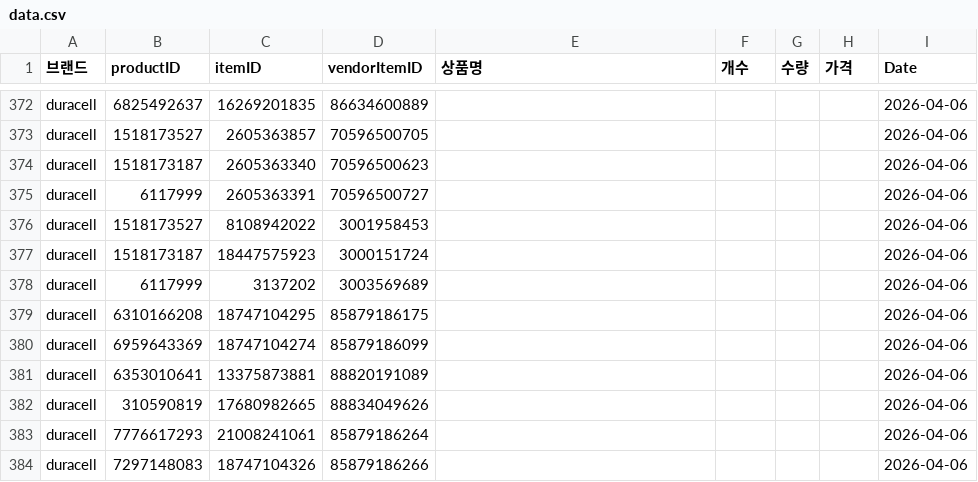
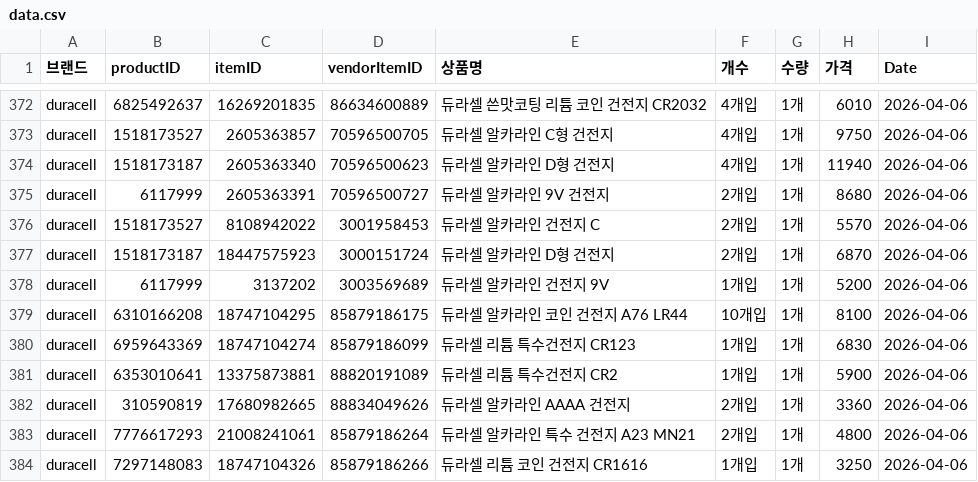
Before and after one commit to cheersuuu/coupang-price-tracker, a CSV file: data.csv, drawn as a sheet; only a part is shown, gaps mark what is left out; the diff covers the shown part only; the diff names each change by its address in the sheet, - before the commit and + after, or states it on an @@ line.

```diff
--- a/data.csv
+++ b/data.csv
-E372 (상품명): (empty)
+E372 (상품명): 듀라셀 쓴맛코팅 리튬 코인 건전지 CR2032
-F372:F374 (개수): (empty)
+F372:F374 (개수): 4개입
-G372:G384 (수량): (empty)
+G372:G384 (수량): 1개
-H372 (가격): (empty)
+H372 (가격): 6010
-E373 (상품명): (empty)
+E373 (상품명): 듀라셀 알카라인 C형 건전지
-H373 (가격): (empty)
+H373 (가격): 9750
-E374 (상품명): (empty)
+E374 (상품명): 듀라셀 알카라인 D형 건전지
-H374 (가격): (empty)
+H374 (가격): 11940
-E375 (상품명): (empty)
+E375 (상품명): 듀라셀 알카라인 9V 건전지
-F375:F377 (개수): (empty)
+F375:F377 (개수): 2개입
-H375 (가격): (empty)
+H375 (가격): 8680
-E376 (상품명): (empty)
+E376 (상품명): 듀라셀 알카라인 건전지 C
-H376 (가격): (empty)
+H376 (가격): 5570
-E377 (상품명): (empty)
+E377 (상품명): 듀라셀 알카라인 D형 건전지
-H377 (가격): (empty)
+H377 (가격): 6870
-E378 (상품명): (empty)
+E378 (상품명): 듀라셀 알카라인 건전지 9V
-F378 (개수): (empty)
+F378 (개수): 1개입
-H378 (가격): (empty)
+H378 (가격): 5200
-E379 (상품명): (empty)
+E379 (상품명): 듀라셀 알카라인 코인 건전지 A76 LR44
-F379 (개수): (empty)
+F379 (개수): 10개입
-H379 (가격): (empty)
+H379 (가격): 8100
-E380 (상품명): (empty)
+E380 (상품명): 듀라셀 리튬 특수건전지 CR123
-F380:F381 (개수): (empty)
+F380:F381 (개수): 1개입
-H380 (가격): (empty)
+H380 (가격): 6830
-E381 (상품명): (empty)
+E381 (상품명): 듀라셀 리튬 특수건전지 CR2
-H381 (가격): (empty)
+H381 (가격): 5900
-E382 (상품명): (empty)
+E382 (상품명): 듀라셀 알카라인 AAAA 건전지
-F382:F383 (개수): (empty)
+F382:F383 (개수): 2개입
-H382 (가격): (empty)
+H382 (가격): 3360
-E383 (상품명): (empty)
+E383 (상품명): 듀라셀 알카라인 특수 건전지 A23 MN21
-H383 (가격): (empty)
+H383 (가격): 4800
-E384 (상품명): (empty)
+E384 (상품명): 듀라셀 리튬 코인 건전지 CR1616
-F384 (개수): (empty)
+F384 (개수): 1개입
-H384 (가격): (empty)
+H384 (가격): 3250
```
Also changed, not shown: 130 edited cells elsewhere in this file.
